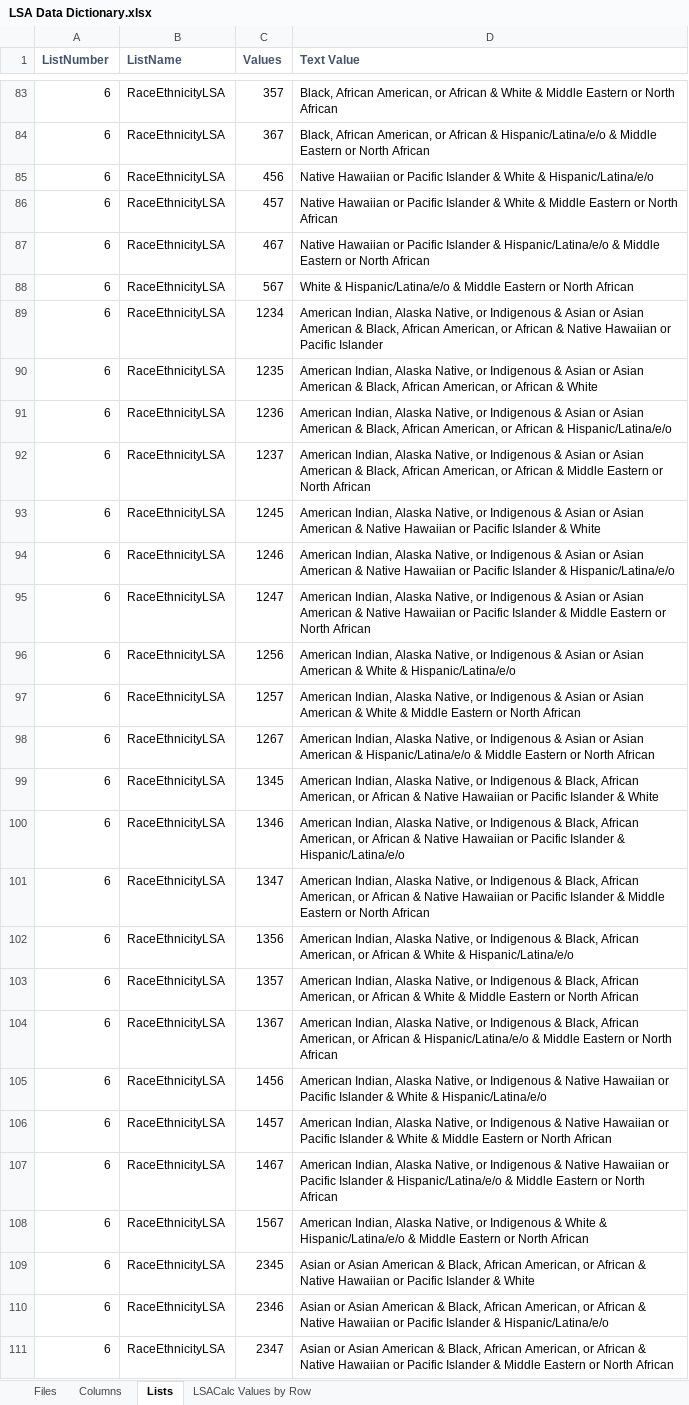
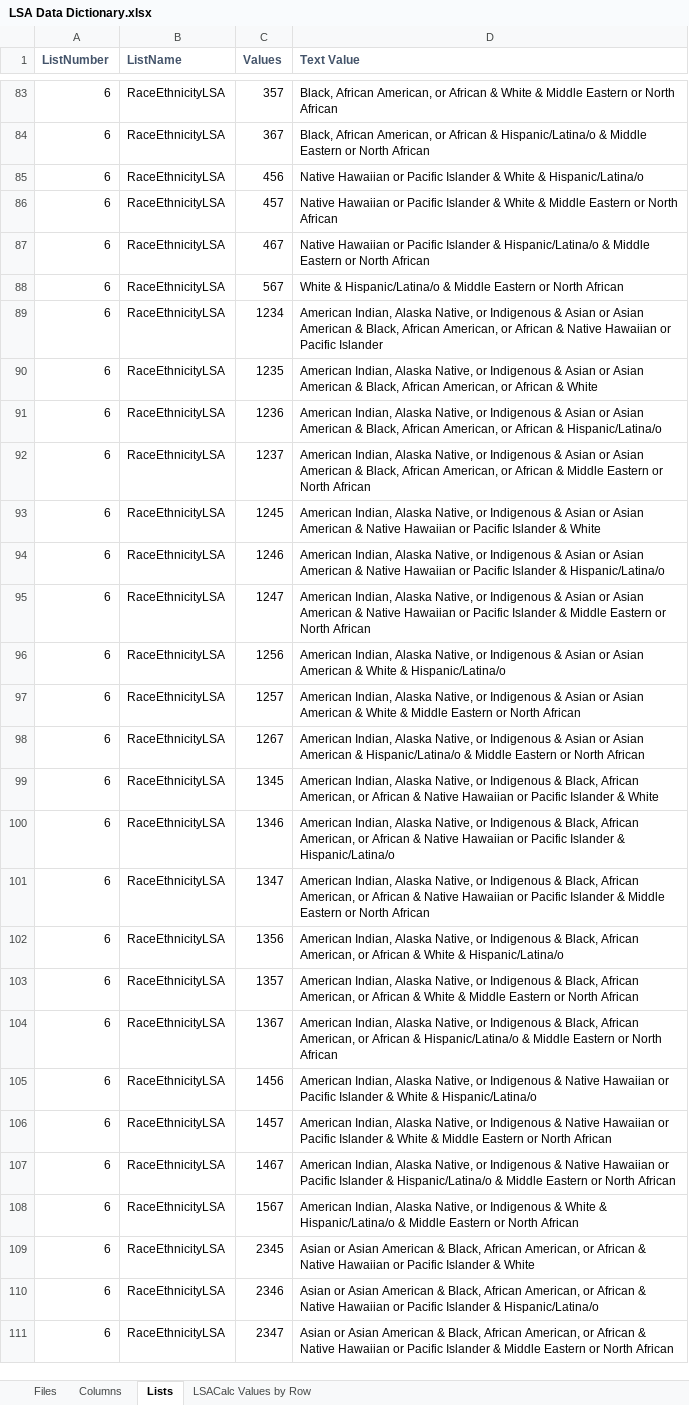
Before and after one commit to HMIS/LSASampleCode, an Excel workbook: LSA Documentation/LSA Data Dictionary.xlsx, sheet Lists, drawn as a sheet; only a part is shown, gaps mark what is left out; values as stored, in another font and other column widths than the file's, no borders; the diff covers the shown part only; the diff names each change by its address in the sheet, - before the commit and + after, or states it on an @@ line.

Commit message:
change Latinaeo to Latinao
closes #1412

```diff
--- a/LSA Documentation/LSA Data Dictionary.xlsx (sheet Lists)
+++ b/LSA Documentation/LSA Data Dictionary.xlsx (sheet Lists)
-D84 (Text Value): …African & Hispanic/Latina/e/o & Middle…
+D84 (Text Value): …African & Hispanic/Latina/o & Middle…
-D85 (Text Value): …White & Hispanic/Latina/e/o
+D85 (Text Value): …White & Hispanic/Latina/o
-D87 (Text Value): …Islander & Hispanic/Latina/e/o & Middle…
+D87 (Text Value): …Islander & Hispanic/Latina/o & Middle…
-D88 (Text Value): White & Hispanic/Latina/e/o & Middle…
+D88 (Text Value): White & Hispanic/Latina/o & Middle…
-D91 (Text Value): …African & Hispanic/Latina/e/o
+D91 (Text Value): …African & Hispanic/Latina/o
-D94 (Text Value): …Islander & Hispanic/Latina/e/o
+D94 (Text Value): …Islander & Hispanic/Latina/o
-D96 (Text Value): …White & Hispanic/Latina/e/o
+D96 (Text Value): …White & Hispanic/Latina/o
-D98 (Text Value): …American & Hispanic/Latina/e/o & Middle…
+D98 (Text Value): …American & Hispanic/Latina/o & Middle…
-D100 (Text Value): …Islander & Hispanic/Latina/e/o
+D100 (Text Value): …Islander & Hispanic/Latina/o
-D102 (Text Value): …White & Hispanic/Latina/e/o
+D102 (Text Value): …White & Hispanic/Latina/o
-D104 (Text Value): …African & Hispanic/Latina/e/o & Middle…
+D104 (Text Value): …African & Hispanic/Latina/o & Middle…
-D105 (Text Value): …White & Hispanic/Latina/e/o
+D105 (Text Value): …White & Hispanic/Latina/o
-D107 (Text Value): …Islander & Hispanic/Latina/e/o & Middle…
+D107 (Text Value): …Islander & Hispanic/Latina/o & Middle…
-D108 (Text Value): …White & Hispanic/Latina/e/o & Middle…
+D108 (Text Value): …White & Hispanic/Latina/o & Middle…
-D110 (Text Value): …Islander & Hispanic/Latina/e/o
+D110 (Text Value): …Islander & Hispanic/Latina/o
```
Also changed, not shown: 159 edited cells elsewhere in this sheet, 2 other files.
